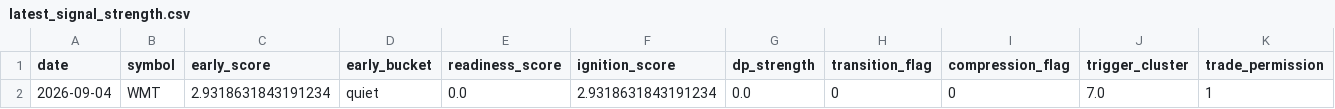
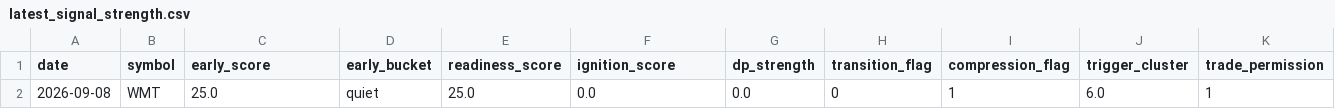
Before and after one commit to kvandre12-commits/SharpEdge-System, a CSV file: outputs/latest_signal_strength.csv, drawn as a sheet; only a part is shown; removed rows and columns are numbered as before the commit, all else as after; rows hold the shown columns only; the diff names each change by its address in the sheet, - before the commit and + after, or states it on an @@ line.

```diff
--- a/outputs/latest_signal_strength.csv
+++ b/outputs/latest_signal_strength.csv
-row 2: 2026-09-04 | WMT | 2.9318631843191234 | quiet | 0.0 | 2.9318631843191234 | 0.0 | 0 | 0 | 7.0 | 1
+row 2: 2026-09-08 | WMT | 25.0 | quiet | 25.0 | 0.0 | 0.0 | 0 | 1 | 6.0 | 1
```
Also changed, not shown: outputs/latest_wmt_features_daily.csv, outputs/spy_regime_daily.csv, 11 other files.
